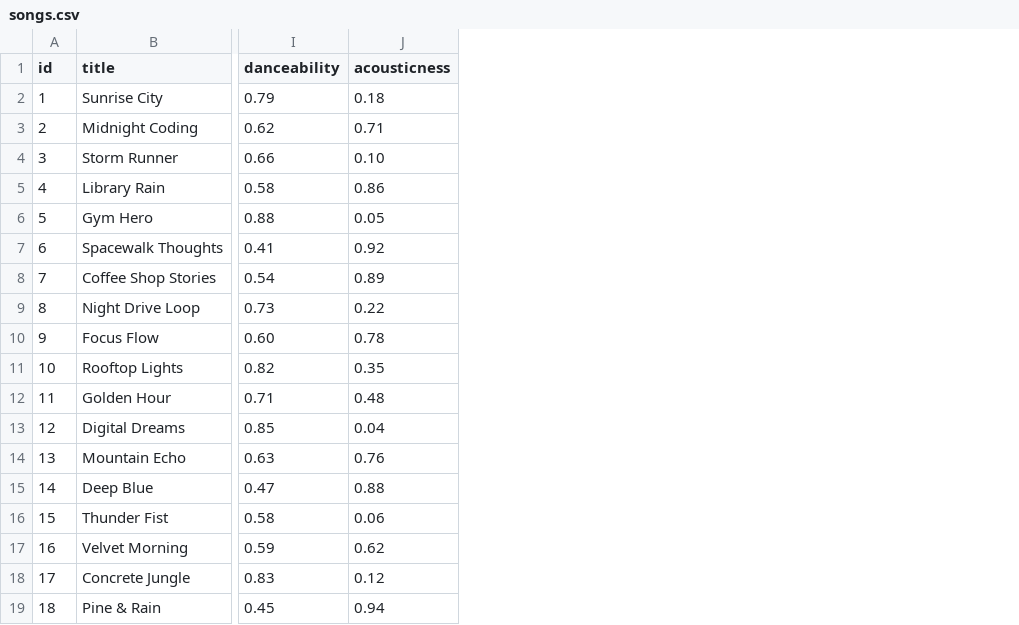
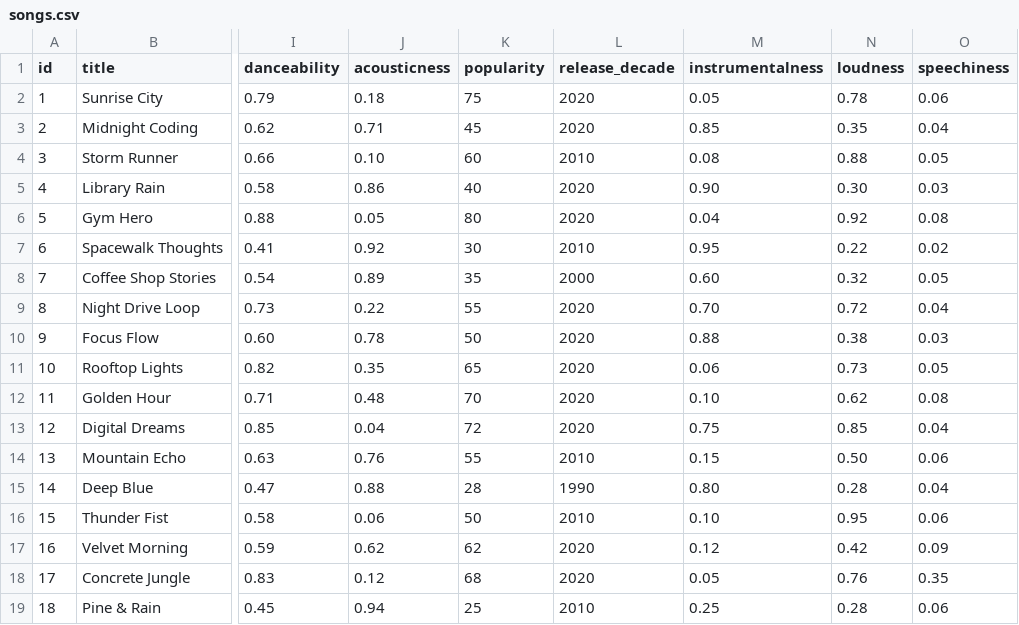
Before and after one commit to ericitem/applied-ai-system-project, a CSV file: data/songs.csv, drawn as a sheet; only a part is shown, gaps mark what is left out; the diff names each change by its address in the sheet, - before the commit and + after, or states it on an @@ line.

Commit message:
add 5 new song feature columns to csv

```diff
--- a/data/songs.csv
+++ b/data/songs.csv
+column K (popularity), rows 2-19: 75 | 45 | 60 | 40 | 80 | 30 | 35 | 55 | 50 | 65 | 70 | 72 | 55 | 28 | 50 | 62 | 68 | 25
+column L (release_decade), rows 2-19: 2020 | 2020 | 2010 | 2020 | 2020 | 2010 | 2000 | 2020 | 2020 | 2020 | 2020 | 2020 | 2010 | 1990 | 2010 | 2020 | 2020 | 2010
+column M (instrumentalness), rows 2-19: 0.05 | 0.85 | 0.08 | 0.90 | 0.04 | 0.95 | 0.60 | 0.70 | 0.88 | 0.06 | 0.10 | 0.75 | 0.15 | 0.80 | 0.10 | 0.12 | 0.05 | 0.25
+column N (loudness), rows 2-19: 0.78 | 0.35 | 0.88 | 0.30 | 0.92 | 0.22 | 0.32 | 0.72 | 0.38 | 0.73 | 0.62 | 0.85 | 0.50 | 0.28 | 0.95 | 0.42 | 0.76 | 0.28
+column O (speechiness), rows 2-19: 0.06 | 0.04 | 0.05 | 0.03 | 0.08 | 0.02 | 0.05 | 0.04 | 0.03 | 0.05 | 0.08 | 0.04 | 0.06 | 0.04 | 0.06 | 0.09 | 0.35 | 0.06
```
